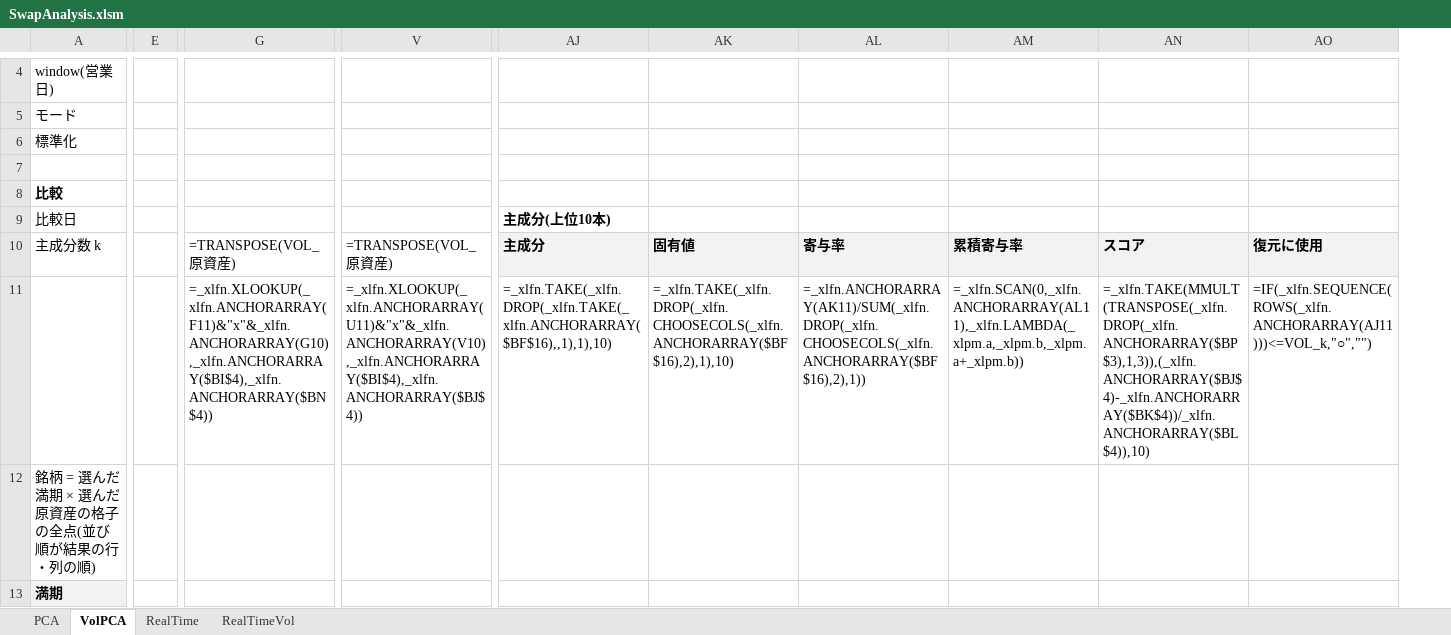
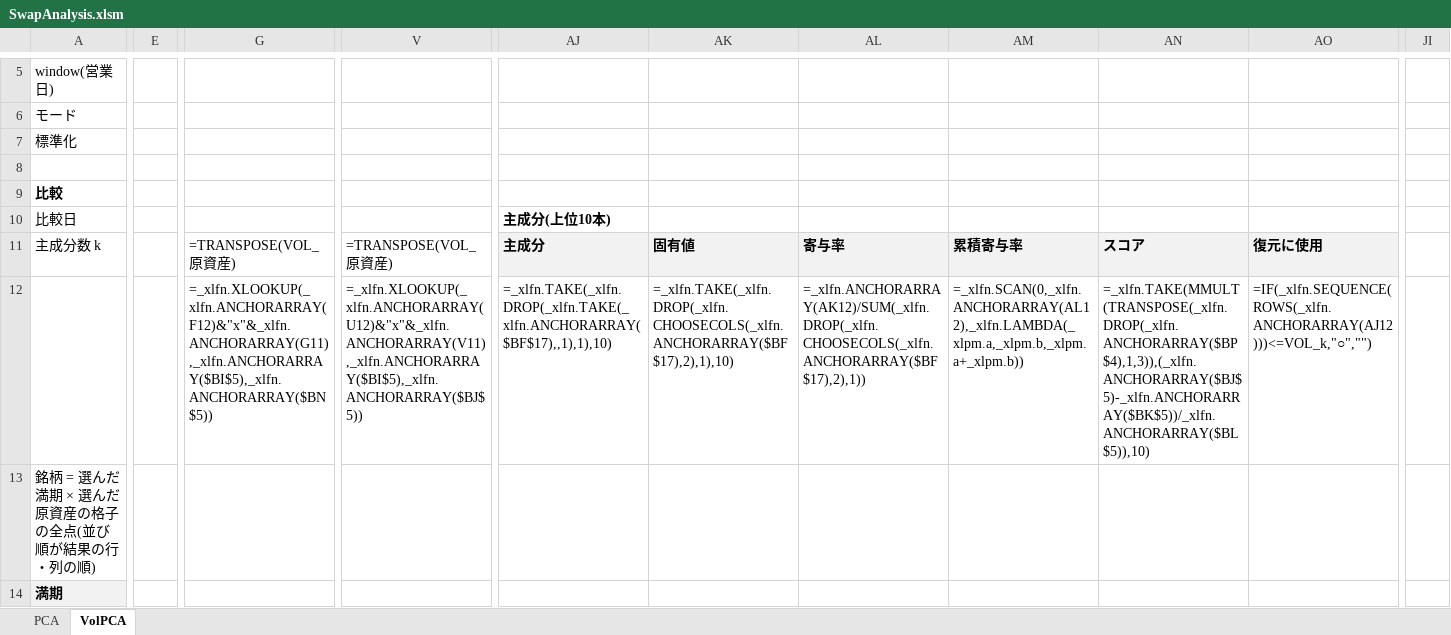
Before and after one commit to Nova-jp/pricing-sheet, an Excel workbook: templates/SwapAnalysis.xlsm, sheet VolPCA, drawn as a sheet; only a part is shown, gaps mark what is left out; values as stored, in another font and other column widths than the file's, no borders; formulas without a stored value are shown as written; conditional formats not drawn; removed rows and columns are numbered as before the commit, all else as after; the diff covers the shown part only; the diff names each change by its address in the sheet, - before the commit and + after, or states it on an @@ line.

```diff
--- a/templates/SwapAnalysis.xlsm (sheet VolPCA)
+++ b/templates/SwapAnalysis.xlsm (sheet VolPCA)
-sheet tab: RealTime
-sheet tab: RealTimeVol
-column E, empty
+column E, empty
+column JI, empty
-G12: =_xlfn.XLOOKUP(_xlfn.ANCHORARRAY(F11)&"x"&_xlfn.ANCHORARRAY(G10),_xlfn.ANCHORARRAY($BI$4),_xlfn.ANCHORARRAY($BN$4))
+G12: =_xlfn.XLOOKUP(_xlfn.ANCHORARRAY(F12)&"x"&_xlfn.ANCHORARRAY(G11),_xlfn.ANCHORARRAY($BI$5),_xlfn.ANCHORARRAY($BN$5))
-V12: =_xlfn.XLOOKUP(_xlfn.ANCHORARRAY(U11)&"x"&_xlfn.ANCHORARRAY(V10),_xlfn.ANCHORARRAY($BI$4),_xlfn.ANCHORARRAY($BJ$4))
+V12: =_xlfn.XLOOKUP(_xlfn.ANCHORARRAY(U12)&"x"&_xlfn.ANCHORARRAY(V11),_xlfn.ANCHORARRAY($BI$5),_xlfn.ANCHORARRAY($BJ$5))
-AJ12: =_xlfn.TAKE(_xlfn.DROP(_xlfn.TAKE(_xlfn.ANCHORARRAY($BF$16),,1),1),10)
+AJ12: =_xlfn.TAKE(_xlfn.DROP(_xlfn.TAKE(_xlfn.ANCHORARRAY($BF$17),,1),1),10)
-AK12: =_xlfn.TAKE(_xlfn.DROP(_xlfn.CHOOSECOLS(_xlfn.ANCHORARRAY($BF$16),2),1),10)
+AK12: =_xlfn.TAKE(_xlfn.DROP(_xlfn.CHOOSECOLS(_xlfn.ANCHORARRAY($BF$17),2),1),10)
-AL12: =_xlfn.ANCHORARRAY(AK11)/SUM(_xlfn.DROP(_xlfn.CHOOSECOLS(_xlfn.ANCHORARRAY($BF$16),2),1))
+AL12: =_xlfn.ANCHORARRAY(AK12)/SUM(_xlfn.DROP(_xlfn.CHOOSECOLS(_xlfn.ANCHORARRAY($BF$17),2),1))
-AM12: =_xlfn.SCAN(0,_xlfn.ANCHORARRAY(AL11),_xlfn.LAMBDA(_xlpm.a,_xlpm.b,_xlpm.a+_xlpm.b))
+AM12: =_xlfn.SCAN(0,_xlfn.ANCHORARRAY(AL12),_xlfn.LAMBDA(_xlpm.a,_xlpm.b,_xlpm.a+_xlpm.b))
-AN12: =_xlfn.TAKE(MMULT(TRANSPOSE(_xlfn.DROP(_xlfn.ANCHORARRAY($BP$3),1,3)),(_xlfn.ANCHORARRAY($BJ$4)-_xlfn.ANCHORARRAY($BK$4))/_xlfn.ANCHORARRAY($BL$4)),10)
+AN12: =_xlfn.TAKE(MMULT(TRANSPOSE(_xlfn.DROP(_xlfn.ANCHORARRAY($BP$4),1,3)),(_xlfn.ANCHORARRAY($BJ$5)-_xlfn.ANCHORARRAY($BK$5))/_xlfn.ANCHORARRAY($BL$5)),10)
-AO12: =IF(_xlfn.SEQUENCE(ROWS(_xlfn.ANCHORARRAY(AJ11)))<=VOL_k,"○","")
+AO12: =IF(_xlfn.SEQUENCE(ROWS(_xlfn.ANCHORARRAY(AJ12)))<=VOL_k,"○","")
```
Also changed, not shown: 1 added row, 43 added columns and 6 edited cells elsewhere in this sheet, sheet PCA, hidden cells, charts or pictures, templates/PricingSheet.xlsm, 17 other files.
